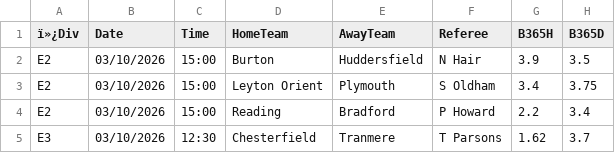
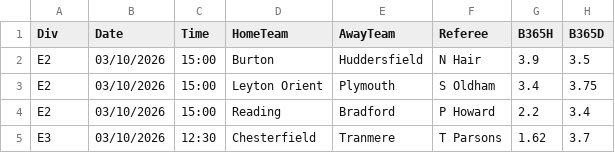
Before and after one commit to iFelice/SoccerMath2.0, a CSV file: audit/data/live_odds_probe/football_data_fixtures.csv, drawn as a sheet; only a part is shown; the diff names each change by its address in the sheet, - before the commit and + after, or states it on an @@ line.

```diff
--- a/audit/data/live_odds_probe/football_data_fixtures.csv
+++ b/audit/data/live_odds_probe/football_data_fixtures.csv
-A1: ï»¿Div
+A1: Div
```
Also changed, not shown: 7 other files.
